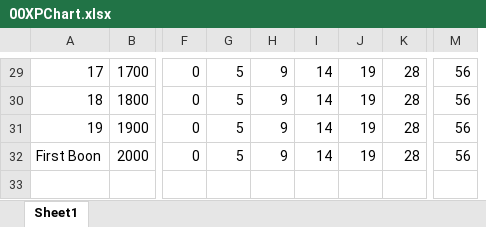
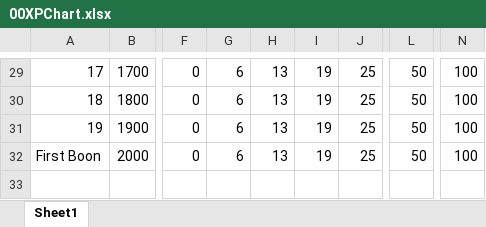
Before and after one commit to Explorers-Guild/Nexus_Characters, an Excel workbook: 00XPChart.xlsx, sheet Sheet1, drawn as a sheet; only a part is shown, gaps mark what is left out; values as stored, in another font and other column widths than the file's, no borders; removed rows and columns are numbered as before the commit, all else as after; the diff covers the shown part only; the diff names each change by its address in the sheet, - before the commit and + after, or states it on an @@ line.

```diff
--- a/00XPChart.xlsx (sheet Sheet1)
+++ b/00XPChart.xlsx (sheet Sheet1)
-column I, rows 29-32: all 14
-column K, rows 29-32: all 28
+column J, rows 29-32: all 25
-column M, rows 29-32: all 56
+column L, rows 29-32: all 50
+column N, rows 29-32: all 100
-G29:G32: 5
+G29:G32: 6
-H29:H32: 9
+H29:H32: 13
```
Also changed, not shown: 38 edited cells elsewhere in this sheet, formulas that keep their value, 10 other files.
